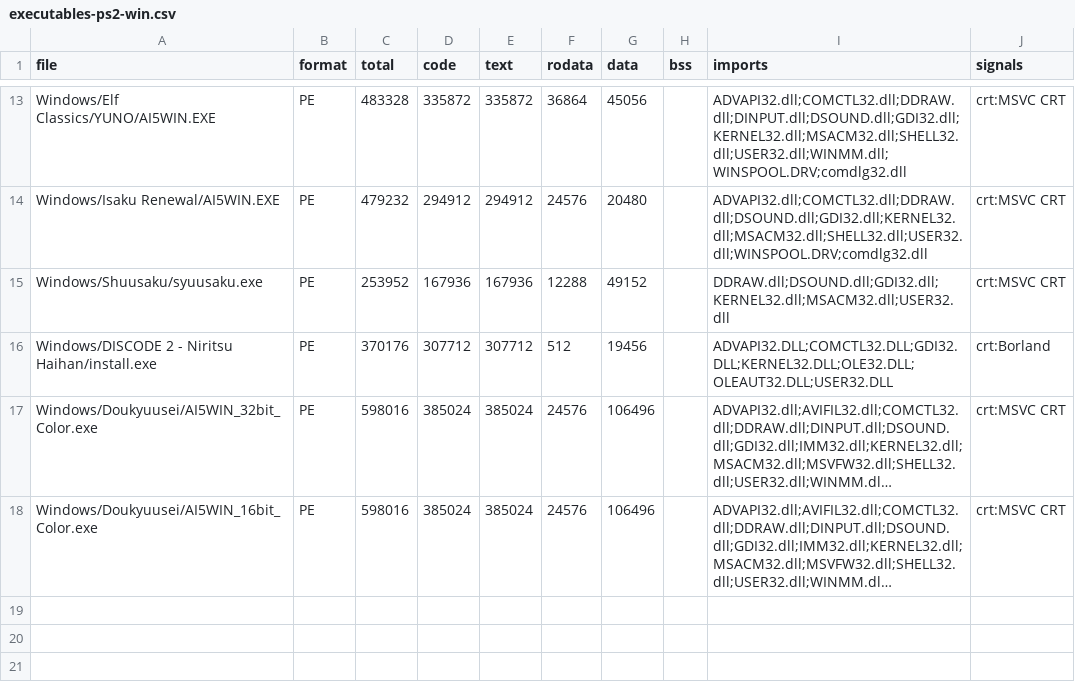
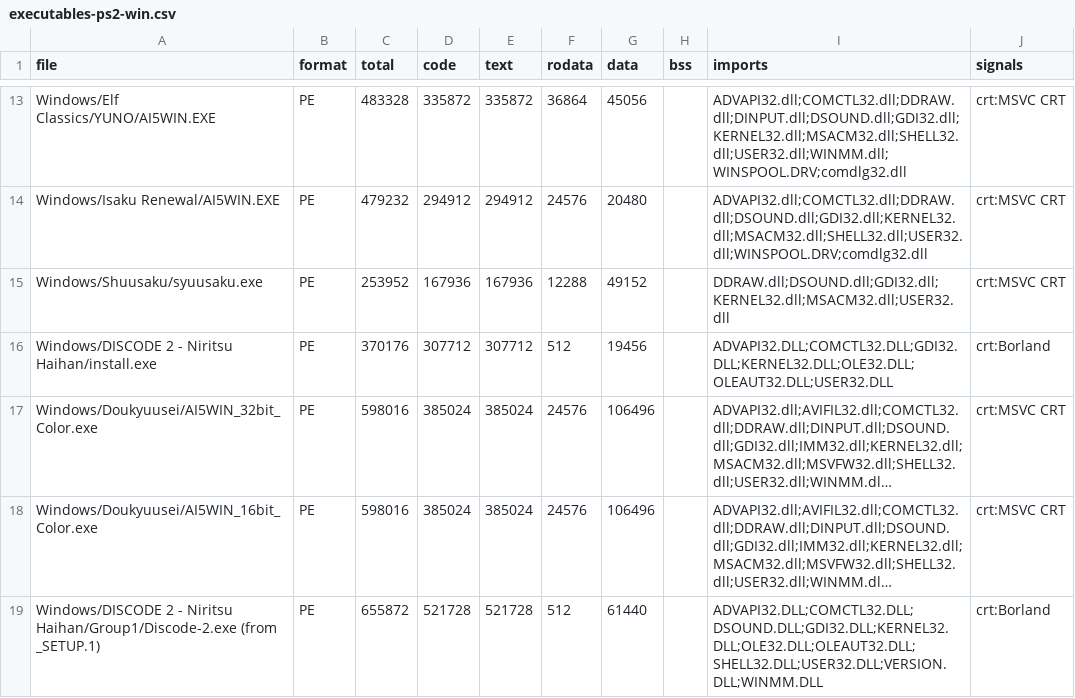
Before and after one commit to monyarm/game-research, a CSV file: docs/data/vn-corpus/executables-ps2-win.csv, drawn as a sheet; only a part is shown, gaps mark what is left out; long unchanged cells end in …; the diff names each change by its address in the sheet, - before the commit and + after, or states it on an @@ line.

Commit message:
docs: add DISCODE 2 executable and the Mega CD program
The DISCODE 2 copy is an InstallShield 3 package; idecomp extracts
Group1/Discode-2.exe (655,872 B, 521,728 B of code, Borland C++ Builder)
from the _SETUP.1 payload. The Mega CD Ranma disc does contain a
program: LIBR.BIN, 49,600 B of 68000 code. The GameCube Lupin copy is an
asset rip with the disc system area removed, so it stays size-only.

```diff
--- a/docs/data/vn-corpus/executables-ps2-win.csv
+++ b/docs/data/vn-corpus/executables-ps2-win.csv
+row 19: Windows/DISCODE 2 - Niritsu Haihan/Group1/Discode-2.exe (from _SETUP.1) | PE | 655872 | 521728 | 521728 | 512 | 61440 |  | ADVAPI32.DLL;COMCTL32.DLL;DSOUND.DLL;GDI32.DLL;KERNEL32.DLL;OLE32.DLL;OLEAUT32.DLL;SHELL32.DLL;USER32.DLL;VERSION.DLL;WINMM.DLL | crt:Borland
```
Also changed, not shown: 2 other files.
